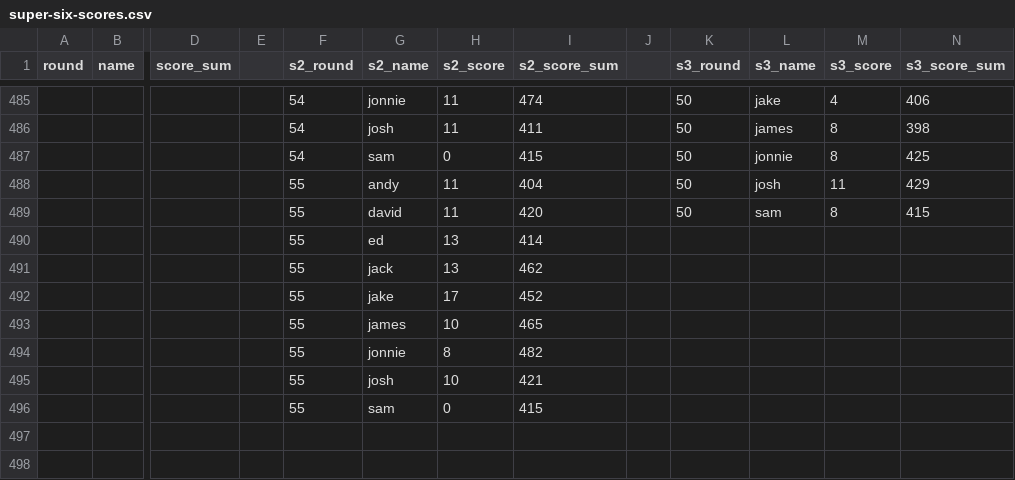
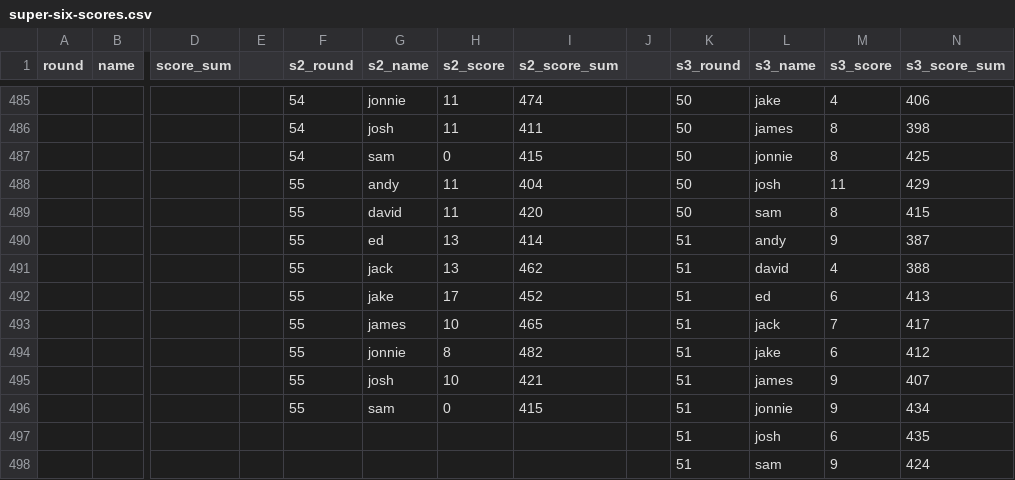
Before and after one commit to dgeary94/super-six-tracker, a CSV file: super-six-scores.csv, drawn as a sheet; only a part is shown, gaps mark what is left out; rows hold the shown columns only; the diff names each change by its address in the sheet, - before the commit and + after, or states it on an @@ line.

Commit message:
Updated for round 51.

```diff
--- a/super-six-scores.csv
+++ b/super-six-scores.csv
-K490:K496 (s3_round): (empty)
+K490:K496 (s3_round): 51
-L490 (s3_name): (empty)
+L490 (s3_name): andy
-M490 (s3_score): (empty)
+M490 (s3_score): 9
-N490 (s3_score_sum): (empty)
+N490 (s3_score_sum): 387
-L491 (s3_name): (empty)
+L491 (s3_name): david
-M491 (s3_score): (empty)
+M491 (s3_score): 4
-N491 (s3_score_sum): (empty)
+N491 (s3_score_sum): 388
-L492 (s3_name): (empty)
+L492 (s3_name): ed
-M492 (s3_score): (empty)
+M492 (s3_score): 6
-N492 (s3_score_sum): (empty)
+N492 (s3_score_sum): 413
-L493 (s3_name): (empty)
+L493 (s3_name): jack
-M493 (s3_score): (empty)
+M493 (s3_score): 7
-N493 (s3_score_sum): (empty)
+N493 (s3_score_sum): 417
-L494 (s3_name): (empty)
+L494 (s3_name): jake
-M494 (s3_score): (empty)
+M494 (s3_score): 6
-N494 (s3_score_sum): (empty)
+N494 (s3_score_sum): 412
-L495 (s3_name): (empty)
+L495 (s3_name): james
-M495:M496 (s3_score): (empty)
+M495:M496 (s3_score): 9
-N495 (s3_score_sum): (empty)
+N495 (s3_score_sum): 407
-L496 (s3_name): (empty)
+L496 (s3_name): jonnie
-N496 (s3_score_sum): (empty)
+N496 (s3_score_sum): 434
+row 497:  |  |  |  |  |  |  |  |  | 51 | josh | 6 | 435
+row 498:  |  |  |  |  |  |  |  |  | 51 | sam | 9 | 424
```
Also changed, not shown: 3 other files.
